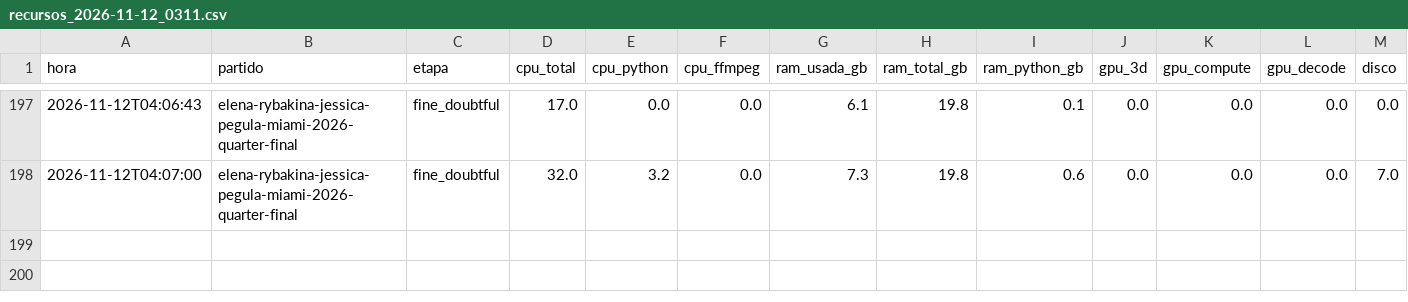
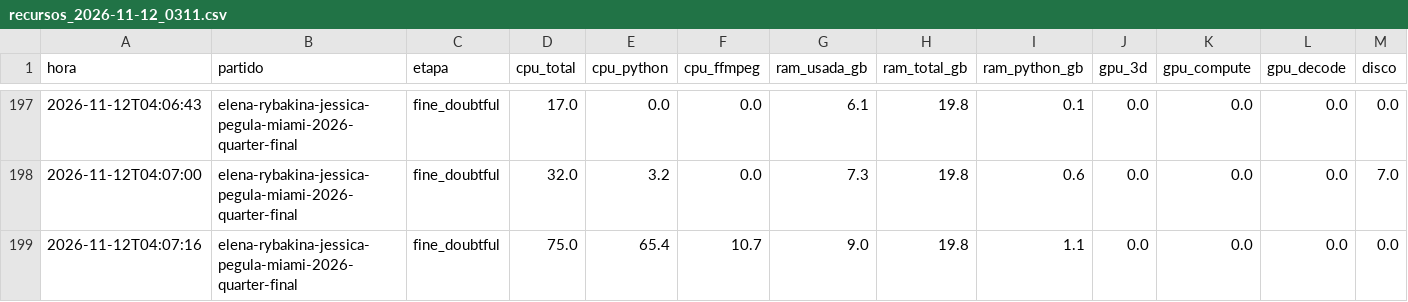
Before and after one commit to estebancobo-dot/tennis-biomechanics, a CSV file: recursos/recursos_2026-11-12_0311.csv, drawn as a sheet; only a part is shown, gaps mark what is left out; rows hold the shown columns only; the diff names each change by its address in the sheet, - before the commit and + after, or states it on an @@ line.

```diff
--- a/recursos/recursos_2026-11-12_0311.csv
+++ b/recursos/recursos_2026-11-12_0311.csv
+row 199: 2026-11-12T04:07:16 | elena-rybakina-jessica-pegula-miami-2026-quarter-final | fine_doubtful | 75.0 | 65.4 | 10.7 | 9.0 | 19.8 | 1.1 | 0.0 | 0.0 | 0.0 | 0.0
```
Also changed, not shown: 10 other files.
